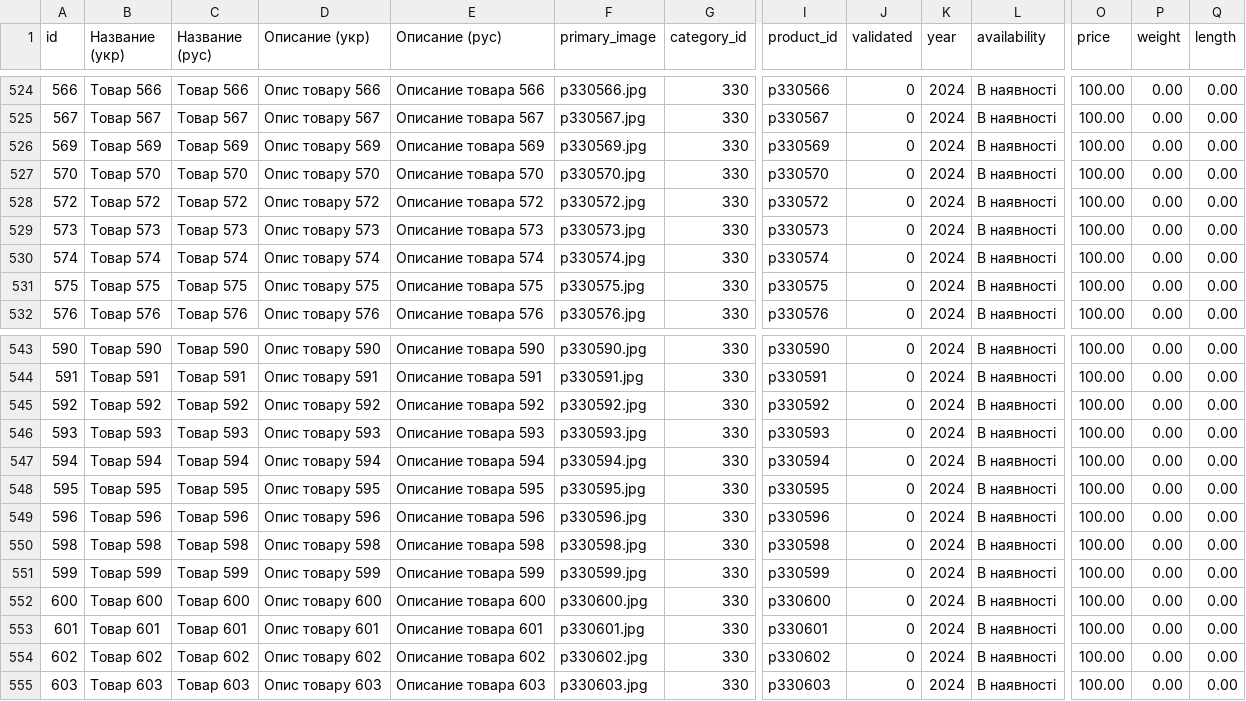
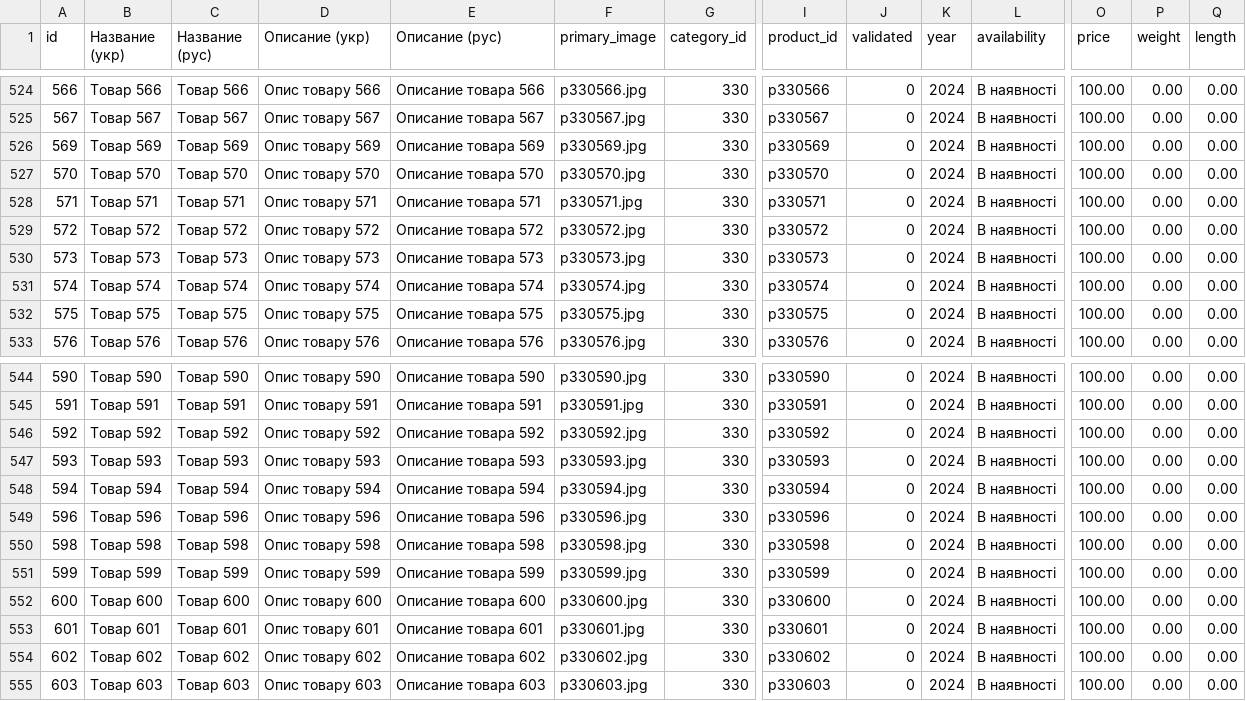
Before and after one commit to vgogunsky-tech/fun-dacha, a CSV file: data/list.csv, drawn as a sheet; only a part is shown, gaps mark what is left out; removed rows and columns are numbered as before the commit, all else as after; rows hold the shown columns only; the diff names each change by its address in the sheet, - before the commit and + after, or states it on an @@ line.

```diff
--- a/data/list.csv
+++ b/data/list.csv
+row 528: 571 | Tовар 571 | Товар 571 | Опис товару 571 | Описание товара 571 | p330571.jpg | 330 | p330571 | 0 | 2024 | В наявності | 100.00 | 0.00 | 0.00
-row 548: 595 | Tовар 595 | Товар 595 | Опис товару 595 | Описание товара 595 | p330595.jpg | 330 | p330595 | 0 | 2024 | В наявності | 100.00 | 0.00 | 0.00
```
